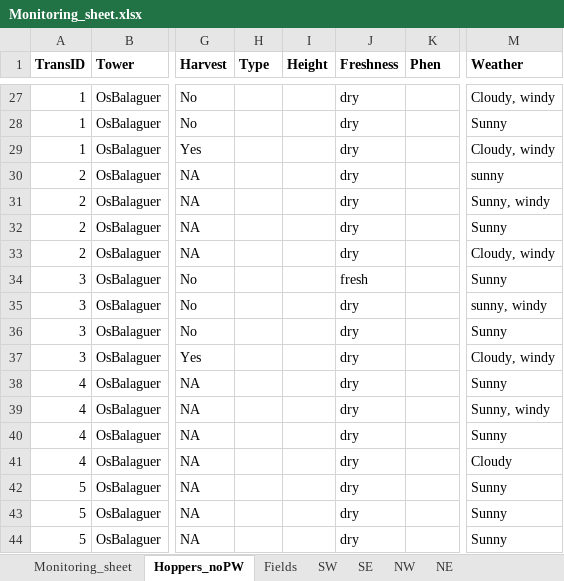
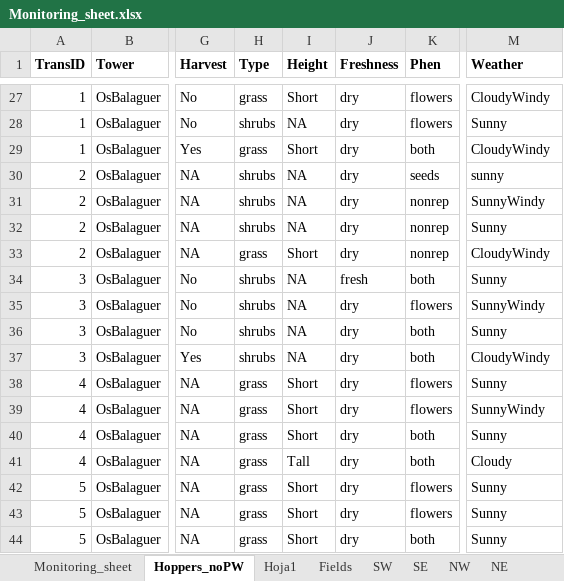
Before and after one commit to microcosmus7/Trans_anal, an Excel workbook: Monitoring_sheet.xlsx, sheet Hoppers_noPW, drawn as a sheet; only a part is shown, gaps mark what is left out; values as stored, in another font and other column widths than the file's, no borders; the diff covers the shown part only; the diff names each change by its address in the sheet, - before the commit and + after, or states it on an @@ line.

```diff
--- a/Monitoring_sheet.xlsx (sheet Hoppers_noPW)
+++ b/Monitoring_sheet.xlsx (sheet Hoppers_noPW)
+sheet tab: Hoja1
-H27 (Type): (empty)
+H27 (Type): grass
-I27 (Height): (empty)
+I27 (Height): Short
-K27:K28 (Phen): (empty)
+K27:K28 (Phen): flowers
-M27 (Weather): Cloudy, windy
+M27 (Weather): CloudyWindy
-H28 (Type): (empty)
+H28 (Type): shrubs
-I28 (Height): (empty)
+I28 (Height): NA
-H29 (Type): (empty)
+H29 (Type): grass
-I29 (Height): (empty)
+I29 (Height): Short
-K29 (Phen): (empty)
+K29 (Phen): both
-M29 (Weather): Cloudy, windy
+M29 (Weather): CloudyWindy
-H30:H32 (Type): (empty)
+H30:H32 (Type): shrubs
-I30:I32 (Height): (empty)
+I30:I32 (Height): NA
-K30 (Phen): (empty)
+K30 (Phen): seeds
-K31:K33 (Phen): (empty)
+K31:K33 (Phen): nonrep
-M31 (Weather): Sunny, windy
+M31 (Weather): SunnyWindy
-H33 (Type): (empty)
+H33 (Type): grass
-I33 (Height): (empty)
+I33 (Height): Short
-M33 (Weather): Cloudy, windy
+M33 (Weather): CloudyWindy
-H34:H37 (Type): (empty)
+H34:H37 (Type): shrubs
-I34:I37 (Height): (empty)
+I34:I37 (Height): NA
-K34 (Phen): (empty)
+K34 (Phen): both
-K35 (Phen): (empty)
+K35 (Phen): flowers
-M35 (Weather): sunny, windy
+M35 (Weather): SunnyWindy
-K36:K37 (Phen): (empty)
+K36:K37 (Phen): both
-M37 (Weather): Cloudy, windy
+M37 (Weather): CloudyWindy
-H38:H44 (Type): (empty)
+H38:H44 (Type): grass
-I38:I40 (Height): (empty)
+I38:I40 (Height): Short
-K38:K39 (Phen): (empty)
+K38:K39 (Phen): flowers
-M39 (Weather): Sunny, windy
+M39 (Weather): SunnyWindy
-K40:K41 (Phen): (empty)
+K40:K41 (Phen): both
-I41 (Height): (empty)
+I41 (Height): Tall
-I42:I44 (Height): (empty)
+I42:I44 (Height): Short
-K42:K43 (Phen): (empty)
+K42:K43 (Phen): flowers
-K44 (Phen): (empty)
+K44 (Phen): both
```
Also changed, not shown: 633 edited cells elsewhere in this sheet, formulas that keep their value.
